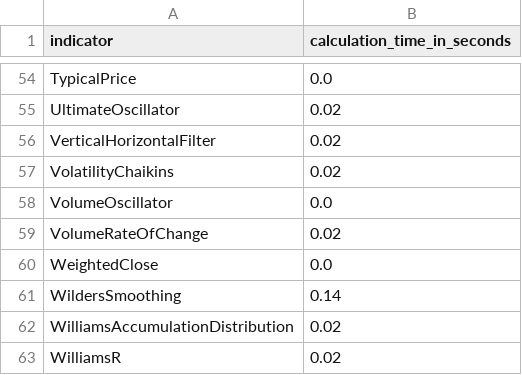
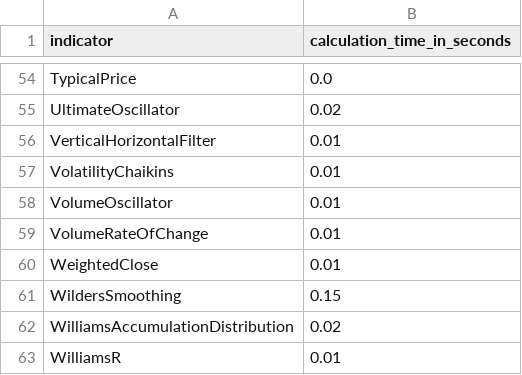
Before and after one commit to vsaveris/trading-technical-indicators, a CSV file: examples/indicators/Calculation_times.csv, drawn as a sheet; only a part is shown, gaps mark what is left out; the diff covers the shown part only.

Commit message:
refactor: Linear Regression optimization
Linear regression calculation has been optimized, resulting reduced
calculation times in the following indicators: ForecastOscillator,
LinearRegressionIndicator, MovingAverage (time_series) and
TimeSeriesForecast. Now statsmodels library is used instead of
scikit-learn. scikit-learn has been removed from the required packages
list and statsmodel has been added. Test cases updated with additional
condition where periods must be > 1 for linear regression. Releated with
the issue #3.

```diff
--- a/examples/indicators/Calculation_times.csv
+++ b/examples/indicators/Calculation_times.csv
@@ -55,9 +55,9 @@ TypicalPrice,0.0
 UltimateOscillator,0.02
-VerticalHorizontalFilter,0.02
-VolatilityChaikins,0.02
-VolumeOscillator,0.0
-VolumeRateOfChange,0.02
-WeightedClose,0.0
-WildersSmoothing,0.14
+VerticalHorizontalFilter,0.01
+VolatilityChaikins,0.01
+VolumeOscillator,0.01
+VolumeRateOfChange,0.01
+WeightedClose,0.01
+WildersSmoothing,0.15
 WilliamsAccumulationDistribution,0.02
-WilliamsR,0.02
+WilliamsR,0.01
```
Also changed, not shown: 46 edited cells elsewhere in this file, 10 other files.
